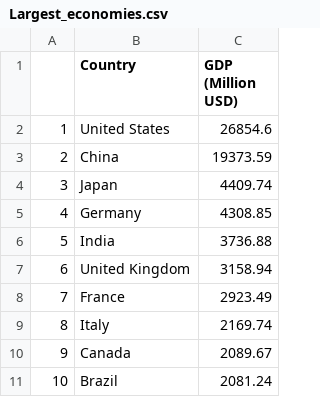
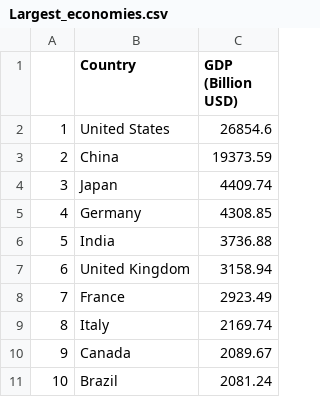
Before and after one commit to DevSheta07/GDP-Data-Extraction-and-Processing, a CSV file: Largest_economies.csv, drawn as a sheet.

```diff
--- a/Largest_economies.csv
+++ b/Largest_economies.csv
@@ -1,2 +1,2 @@
-,Country,GDP (Million USD)
+,Country,GDP (Billion USD)
 1,United States,26854.6
```
Also changed, not shown: 2 other files.
